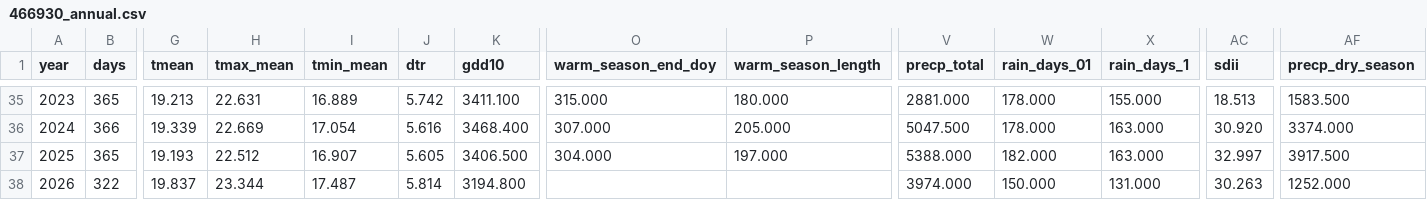
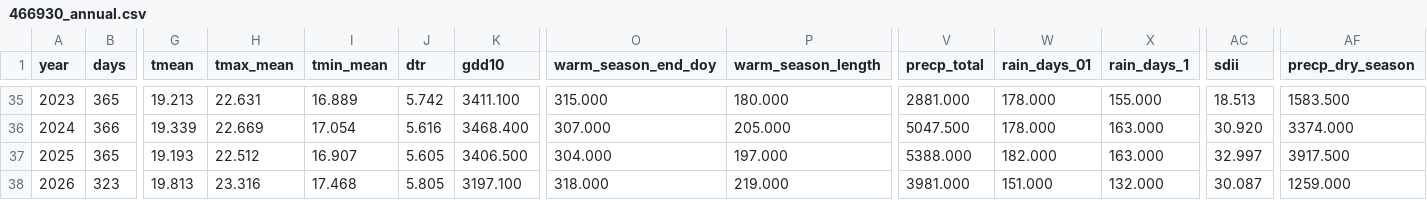
Before and after one commit to BunnyTailGra22/Five-Great-Elements, a CSV file: data/processed/466930_annual.csv, drawn as a sheet; only a part is shown, gaps mark what is left out; the diff covers the shown part only; the diff names each change by its address in the sheet, - before the commit and + after, or states it on an @@ line.

```diff
--- a/data/processed/466930_annual.csv
+++ b/data/processed/466930_annual.csv
-B38 (days): 322
+B38 (days): 323
-G38 (tmean): 19.837
+G38 (tmean): 19.813
-H38 (tmax_mean): 23.344
+H38 (tmax_mean): 23.316
-I38 (tmin_mean): 17.487
+I38 (tmin_mean): 17.468
-J38 (dtr): 5.814
+J38 (dtr): 5.805
-K38 (gdd10): 3194.800
+K38 (gdd10): 3197.100
-O38 (warm_season_end_doy): (empty)
+O38 (warm_season_end_doy): 318.000
-P38 (warm_season_length): (empty)
+P38 (warm_season_length): 219.000
-V38 (precp_total): 3974.000
+V38 (precp_total): 3981.000
-W38 (rain_days_01): 150.000
+W38 (rain_days_01): 151.000
-X38 (rain_days_1): 131.000
+X38 (rain_days_1): 132.000
-AC38 (sdii): 30.263
+AC38 (sdii): 30.087
-AF38 (precp_dry_season): 1252.000
+AF38 (precp_dry_season): 1259.000
```
Also changed, not shown: 3 edited cells elsewhere in this file, data/processed/82A750_annual.csv, data/processed/82A750_coverage.csv, 11 other files.
